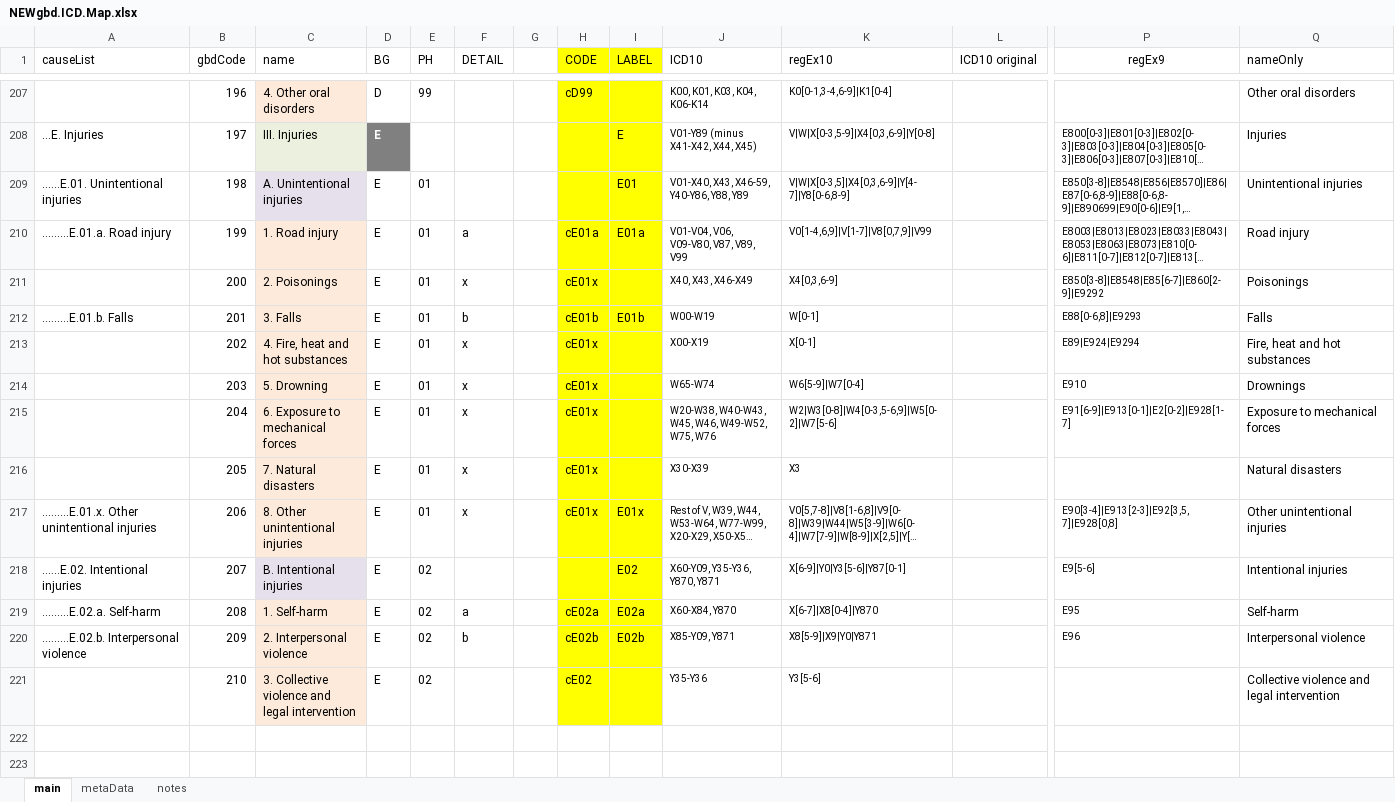
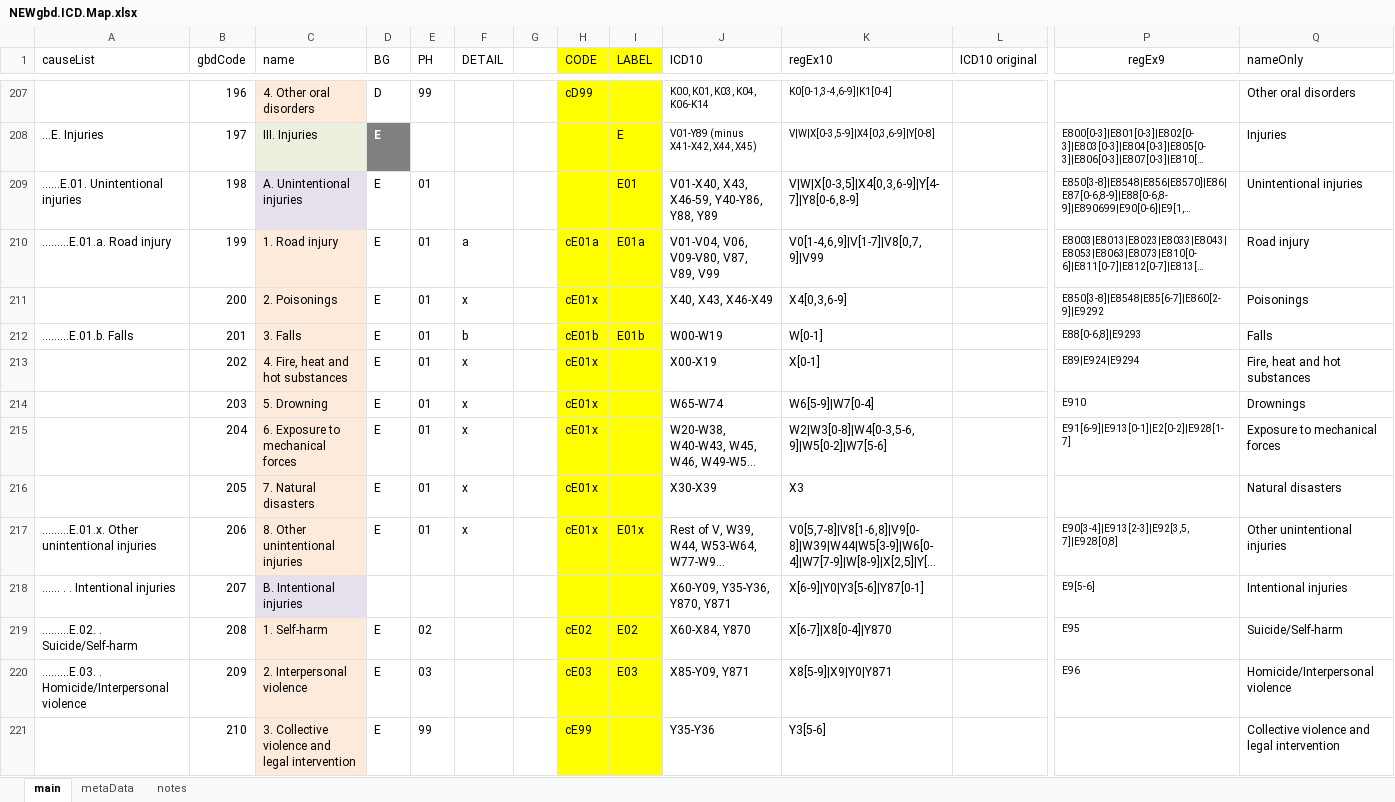
Before and after one commit to mcSamuelDataSci/CACommunityBurden, an Excel workbook: myCBD/myInfo/NEWgbd.ICD.Map.xlsx, sheet main, drawn as a sheet; only a part is shown, gaps mark what is left out; long unchanged cells end in …; values as stored, in another font and other column widths than the file's, no borders; the diff names each change by its address in the sheet, - before the commit and + after, or states it on an @@ line.

Commit message:
change to intentional injury list

```diff
--- a/myCBD/myInfo/NEWgbd.ICD.Map.xlsx (sheet main)
+++ b/myCBD/myInfo/NEWgbd.ICD.Map.xlsx (sheet main)
@@ J209:K221 text size: larger @@
-A218 (causeList): …...E.02. Intentional injuries
+A218 (causeList): …... . . Intentional injuries
-D218 (BG): E
+D218 (BG): (empty)
-E218 (PH): 02
+E218 (PH): (empty)
-I218 (LABEL): E02
+I218 (LABEL): (empty)
-A219 (causeList): ……...E.02.a. Self-harm
+A219 (causeList): ……...E.02. . Suicide/Self-harm
-F219 (DETAIL): a
+F219 (DETAIL): (empty)
-H219 (CODE): cE02a
+H219 (CODE): cE02
-I219 (LABEL): E02a
+I219 (LABEL): E02
-Q219 (nameOnly): Self-harm
+Q219 (nameOnly): Suicide/Self-harm
-A220 (causeList): ……...E.02.b. Interpersonal violence
+A220 (causeList): ……...E.03. . Homicide/Interpersonal violence
-E220 (PH): 02
+E220 (PH): 03
-F220 (DETAIL): b
+F220 (DETAIL): (empty)
-H220 (CODE): cE02b
+H220 (CODE): cE03
-I220 (LABEL): E02b
+I220 (LABEL): E03
-Q220 (nameOnly): Interpersonal violence
+Q220 (nameOnly): Homicide/Interpersonal violence
-E221 (PH): 02
+E221 (PH): 99
-H221 (CODE): cE02
+H221 (CODE): cE99
```
